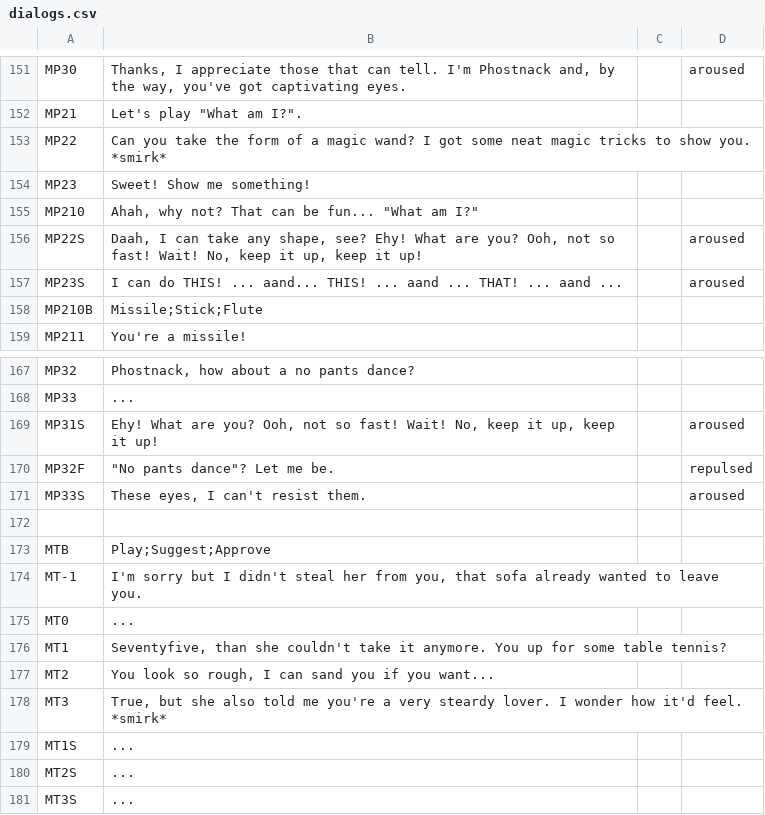
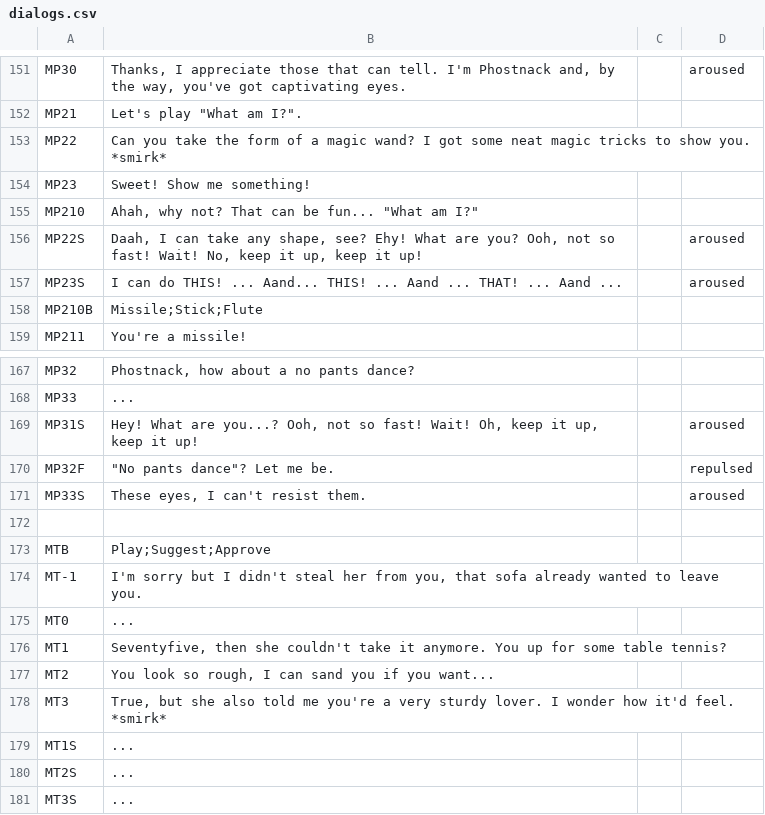
Before and after one commit to Polooo2/ggj2015-berlin, a CSV file: dialogs.csv, drawn as a sheet; only a part is shown, gaps mark what is left out.

Commit message:
updates dialogs

```diff
--- a/dialogs.csv
+++ b/dialogs.csv
@@ -156,3 +156,3 @@ MP210,"Ahah, why not? That can be fun... ""What am I?""",,
 MP22S,"Daah, I can take any shape, see? Ehy! What are you? Ooh, not so fast! Wait! No, keep it up, keep it up!",,aroused
-MP23S,I can do THIS! ... aand... THIS! ... aand ... THAT! ... aand ...,,aroused
+MP23S,I can do THIS! ... Aand... THIS! ... Aand ... THAT! ... Aand ...,,aroused
 MP210B,Missile;Stick;Flute,,
@@ -168,3 +168,3 @@ MP32,"Phostnack, how about a no pants dance? ",,
 MP33,...,,
-MP31S,"Ehy! What are you? Ooh, not so fast! Wait! No, keep it up, keep it up!",,aroused
+MP31S,"Hey! What are you...? Ooh, not so fast! Wait! Oh, keep it up, keep it up!",,aroused
 MP32F,"""No pants dance""? Let me be.",,repulsed
@@ -175,5 +175,5 @@ MT-1,"I'm sorry but I didn't steal her from you, that sofa already wanted to lea
 MT0,...,,
-MT1,"Seventyfive, than she couldn't take it anymore. You up for some table tennis?",,
+MT1,"Seventyfive, then she couldn't take it anymore. You up for some table tennis?",,
 MT2,"You look so rough, I can sand you if you want...",,
-MT3,"True, but she also told me you're a very steardy lover. I wonder how it'd feel. *smirk*",,
+MT3,"True, but she also told me you're a very sturdy lover. I wonder how it'd feel. *smirk*",,
 MT1S,...,,
```
